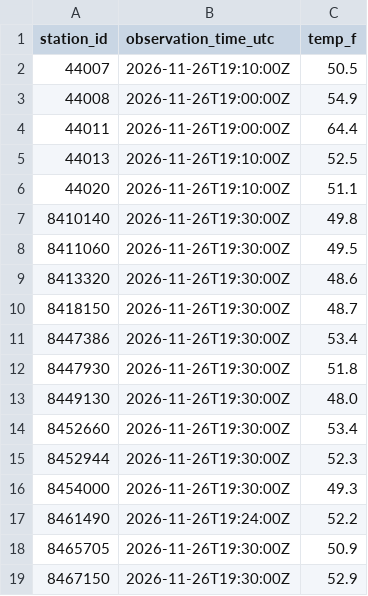
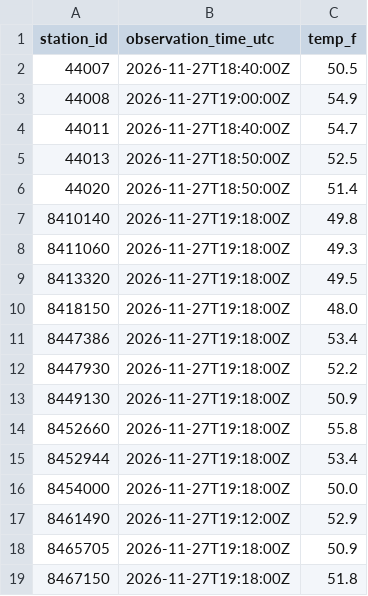
Before and after one commit to hslord/coastal-water-temp-rebuild, a CSV file: data/recent/northern-atlantic-coast.csv, drawn as a sheet.

```diff
--- a/data/recent/northern-atlantic-coast.csv
+++ b/data/recent/northern-atlantic-coast.csv
@@ -1,19 +1,19 @@
 station_id,observation_time_utc,temp_f
-44007,2026-11-26T19:10:00Z,50.5
-44008,2026-11-26T19:00:00Z,54.9
-44011,2026-11-26T19:00:00Z,64.4
-44013,2026-11-26T19:10:00Z,52.5
-44020,2026-11-26T19:10:00Z,51.1
-8410140,2026-11-26T19:30:00Z,49.8
-8411060,2026-11-26T19:30:00Z,49.5
-8413320,2026-11-26T19:30:00Z,48.6
-8418150,2026-11-26T19:30:00Z,48.7
-8447386,2026-11-26T19:30:00Z,53.4
-8447930,2026-11-26T19:30:00Z,51.8
-8449130,2026-11-26T19:30:00Z,48.0
-8452660,2026-11-26T19:30:00Z,53.4
-8452944,2026-11-26T19:30:00Z,52.3
-8454000,2026-11-26T19:30:00Z,49.3
-8461490,2026-11-26T19:24:00Z,52.2
-8465705,2026-11-26T19:30:00Z,50.9
-8467150,2026-11-26T19:30:00Z,52.9
+44007,2026-11-27T18:40:00Z,50.5
+44008,2026-11-27T19:00:00Z,54.9
+44011,2026-11-27T18:40:00Z,54.7
+44013,2026-11-27T18:50:00Z,52.5
+44020,2026-11-27T18:50:00Z,51.4
+8410140,2026-11-27T19:18:00Z,49.8
+8411060,2026-11-27T19:18:00Z,49.3
+8413320,2026-11-27T19:18:00Z,49.5
+8418150,2026-11-27T19:18:00Z,48.0
+8447386,2026-11-27T19:18:00Z,53.4
+8447930,2026-11-27T19:18:00Z,52.2
+8449130,2026-11-27T19:18:00Z,50.9
+8452660,2026-11-27T19:18:00Z,55.8
+8452944,2026-11-27T19:18:00Z,53.4
+8454000,2026-11-27T19:18:00Z,50.0
+8461490,2026-11-27T19:12:00Z,52.9
+8465705,2026-11-27T19:18:00Z,50.9
+8467150,2026-11-27T19:18:00Z,51.8
```
